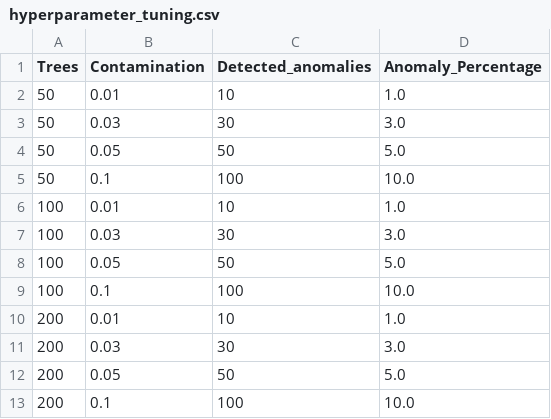
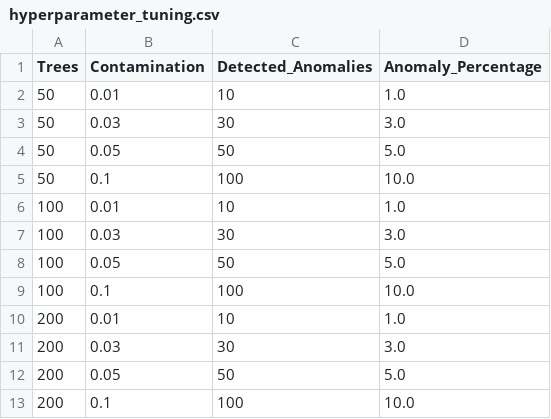
Before and after one commit to vibhutichaddha/AI-based-telecom-network-solution, a CSV file: reports/hyperparameter_tuning.csv (was hyperparameter_tuning.csv), drawn as a sheet.

Commit message:
AI-powered Telecom KPI anomaly detection dashboard

```diff
--- a/hyperparameter_tuning.csv
+++ b/reports/hyperparameter_tuning.csv
@@ -1,2 +1,2 @@
-Trees,Contamination,Detected_anomalies,Anomaly_Percentage
+Trees,Contamination,Detected_Anomalies,Anomaly_Percentage
 50,0.01,10,1.0
```
Also changed, not shown: 18 other files.
